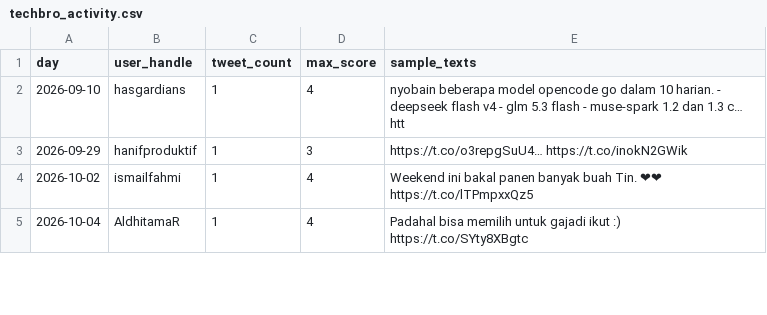
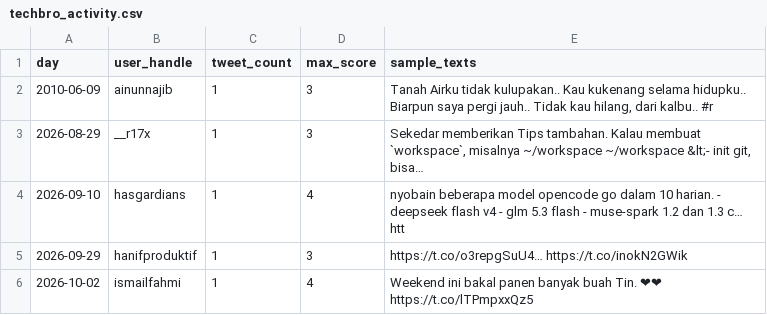
Before and after one commit to israhabibi/techbro-pipeline, a CSV file: dataset/techbro_activity.csv, drawn as a sheet; only a part is shown; the shorter side is filled out with more unchanged rows; the diff covers the shown part only.

Commit message:
chore: refresh dataset CSV dari run pipeline 06-07 Okt
Output build_dataset.py (step 5/5). tweet 69 -> 208, activity 21 -> 54 baris.
README di-regenerate juga sama skripnya.

```diff
--- a/dataset/techbro_activity.csv
+++ b/dataset/techbro_activity.csv
@@ -1,2 +1,4 @@
 day,user_handle,tweet_count,max_score,sample_texts
+2010-06-09,ainunnajib,1,3,"Tanah Airku tidak kulupakan.. Kau kukenang selama hidupku.. Biarpun saya pergi jauh.. Tidak kau hilang, dari kalbu..  #r"
+2026-08-29,__r17x,1,3,"Sekedar memberikan Tips tambahan.   Kalau membuat `workspace`, misalnya ~/workspace   ~/workspace &lt;- init git, bisa… "
 2026-09-10,hasgardians,1,4,nyobain beberapa model opencode go dalam 10 harian.  - deepseek flash v4 - glm 5.3 flash - muse-spark 1.2 dan 1.3 c… htt
```
Also changed, not shown: 31 added rows elsewhere in this file, dataset/techbro_topics.csv, 2 other files.
